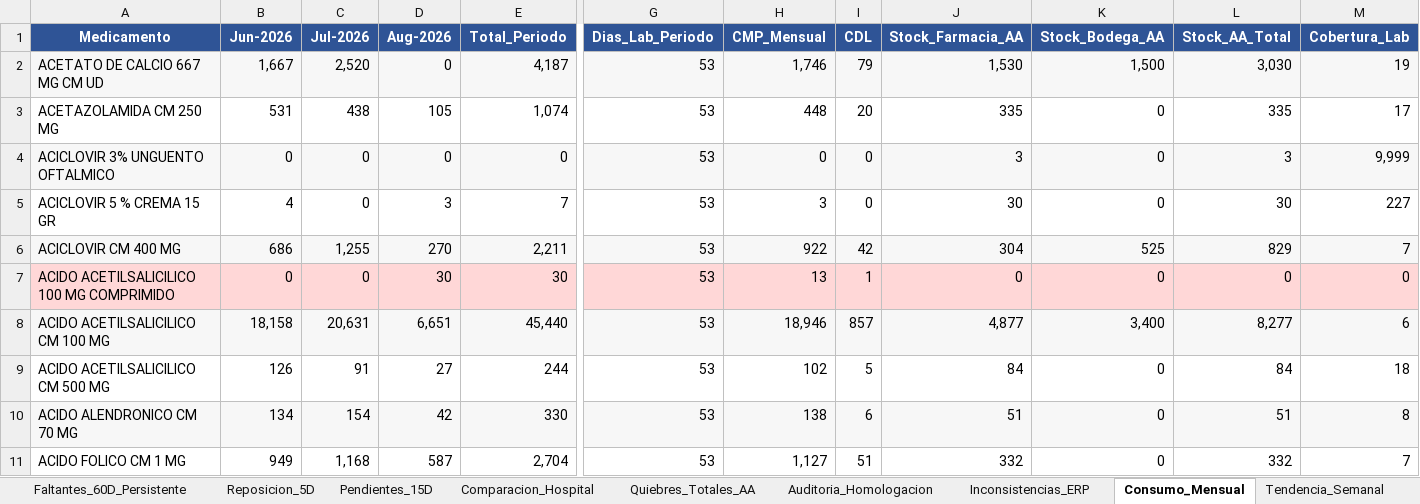
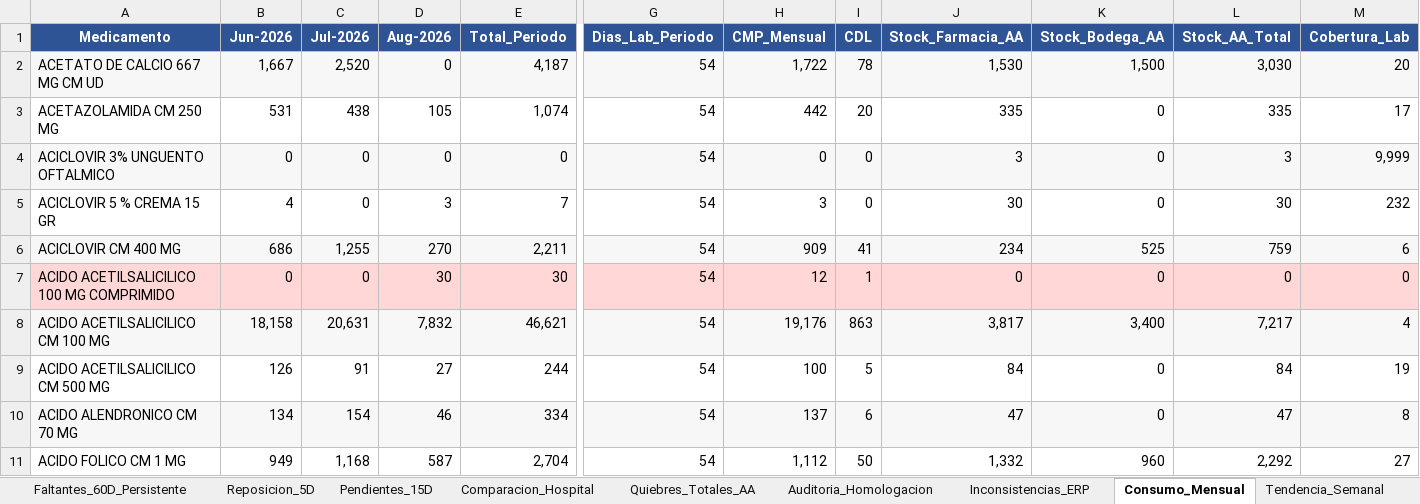
Before and after one commit to danielalfonsocc-rgb/maestro-aa-farmacia, an Excel workbook: Consolidado_AA_MAESTRO.xlsx, sheet Consumo_Mensual, drawn as a sheet; only a part is shown, gaps mark what is left out; values as stored, in another font and other column widths than the file's, no borders; the diff covers the shown part only; the diff names each change by its address in the sheet, - before the commit and + after, or states it on an @@ line.

```diff
--- a/Consolidado_AA_MAESTRO.xlsx (sheet Consumo_Mensual)
+++ b/Consolidado_AA_MAESTRO.xlsx (sheet Consumo_Mensual)
-G2:G11 (Dias_Lab_Periodo): 53
+G2:G11 (Dias_Lab_Periodo): 54
-H2 (CMP_Mensual): 1,746
+H2 (CMP_Mensual): 1,722
-I2 (CDL): 79
+I2 (CDL): 78
-M2 (Cobertura_Lab): 19
+M2 (Cobertura_Lab): 20
-H3 (CMP_Mensual): 448
+H3 (CMP_Mensual): 442
-M5 (Cobertura_Lab): 227
+M5 (Cobertura_Lab): 232
-H6 (CMP_Mensual): 922
+H6 (CMP_Mensual): 909
-I6 (CDL): 42
+I6 (CDL): 41
-J6 (Stock_Farmacia_AA): 304
+J6 (Stock_Farmacia_AA): 234
-L6 (Stock_AA_Total): 829
+L6 (Stock_AA_Total): 759
-M6 (Cobertura_Lab): 7
+M6 (Cobertura_Lab): 6
-H7 (CMP_Mensual): 13
+H7 (CMP_Mensual): 12
-D8 (Aug-2026): 6,651
+D8 (Aug-2026): 7,832
-E8 (Total_Periodo): 45,440
+E8 (Total_Periodo): 46,621
-H8 (CMP_Mensual): 18,946
+H8 (CMP_Mensual): 19,176
-I8 (CDL): 857
+I8 (CDL): 863
-J8 (Stock_Farmacia_AA): 4,877
+J8 (Stock_Farmacia_AA): 3,817
-L8 (Stock_AA_Total): 8,277
+L8 (Stock_AA_Total): 7,217
-M8 (Cobertura_Lab): 6
+M8 (Cobertura_Lab): 4
-H9 (CMP_Mensual): 102
+H9 (CMP_Mensual): 100
-M9 (Cobertura_Lab): 18
+M9 (Cobertura_Lab): 19
-D10 (Aug-2026): 42
+D10 (Aug-2026): 46
-E10 (Total_Periodo): 330
+E10 (Total_Periodo): 334
-H10 (CMP_Mensual): 138
+H10 (CMP_Mensual): 137
-J10 (Stock_Farmacia_AA): 51
+J10 (Stock_Farmacia_AA): 47
-L10 (Stock_AA_Total): 51
+L10 (Stock_AA_Total): 47
-H11 (CMP_Mensual): 1,127
+H11 (CMP_Mensual): 1,112
-I11 (CDL): 51
+I11 (CDL): 50
-J11 (Stock_Farmacia_AA): 332
+J11 (Stock_Farmacia_AA): 1,332
-K11 (Stock_Bodega_AA): 0
+K11 (Stock_Bodega_AA): 960
-L11 (Stock_AA_Total): 332
+L11 (Stock_AA_Total): 2,292
-M11 (Cobertura_Lab): 7
+M11 (Cobertura_Lab): 27
```
Also changed, not shown: 1832 edited cells and cell formats elsewhere in this sheet, sheet Pedido_Farm_Bodega, sheet Pedido_Repos_Bodega, sheet SGLI_Estres, sheet Tendencia_Semanal, sheet Stock_AA, sheet Reposicion_5D, 13 more sheets, Resumen_Pedidos_AA.xlsx, 1 other file.
